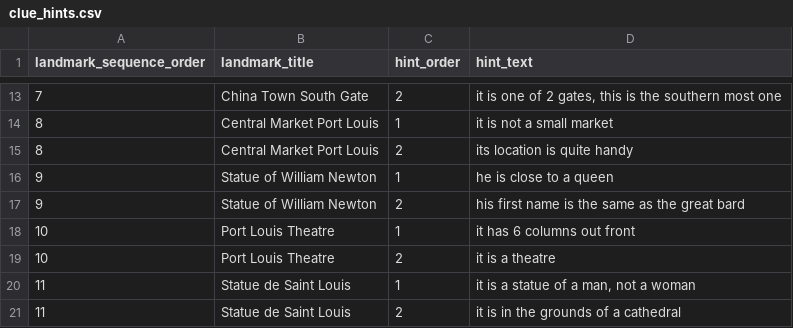
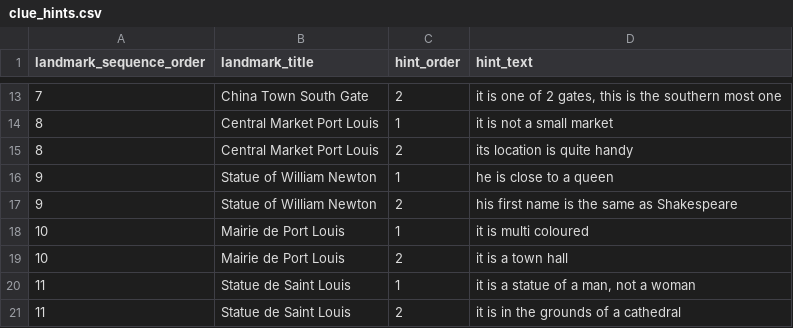
Before and after one commit to calpy2000/tourz, a CSV file: db/content/port-louis-tour/clue_hints.csv, drawn as a sheet; only a part is shown, gaps mark what is left out.

```diff
--- a/db/content/port-louis-tour/clue_hints.csv
+++ b/db/content/port-louis-tour/clue_hints.csv
@@ -16,5 +16,5 @@ landmark_sequence_order,landmark_title,hint_order,hint_text
 "9","Statue of William Newton","1","he is close to a queen"
-"9","Statue of William Newton","2","his first name is the same as the great bard"
-"10","Port Louis Theatre","1","it has 6 columns out front"
-"10","Port Louis Theatre","2","it is a theatre"
+"9","Statue of William Newton","2","his first name is the same as Shakespeare"
+"10","Mairie de Port Louis","1","it is multi coloured"
+"10","Mairie de Port Louis","2","it is a town hall"
 "11","Statue de Saint Louis","1","it is a statue of a man, not a woman"
```
Also changed, not shown: db/content/port-louis-tour/POI-candidates.csv, db/content/port-louis-tour/landmarks.csv, 7 other files.
